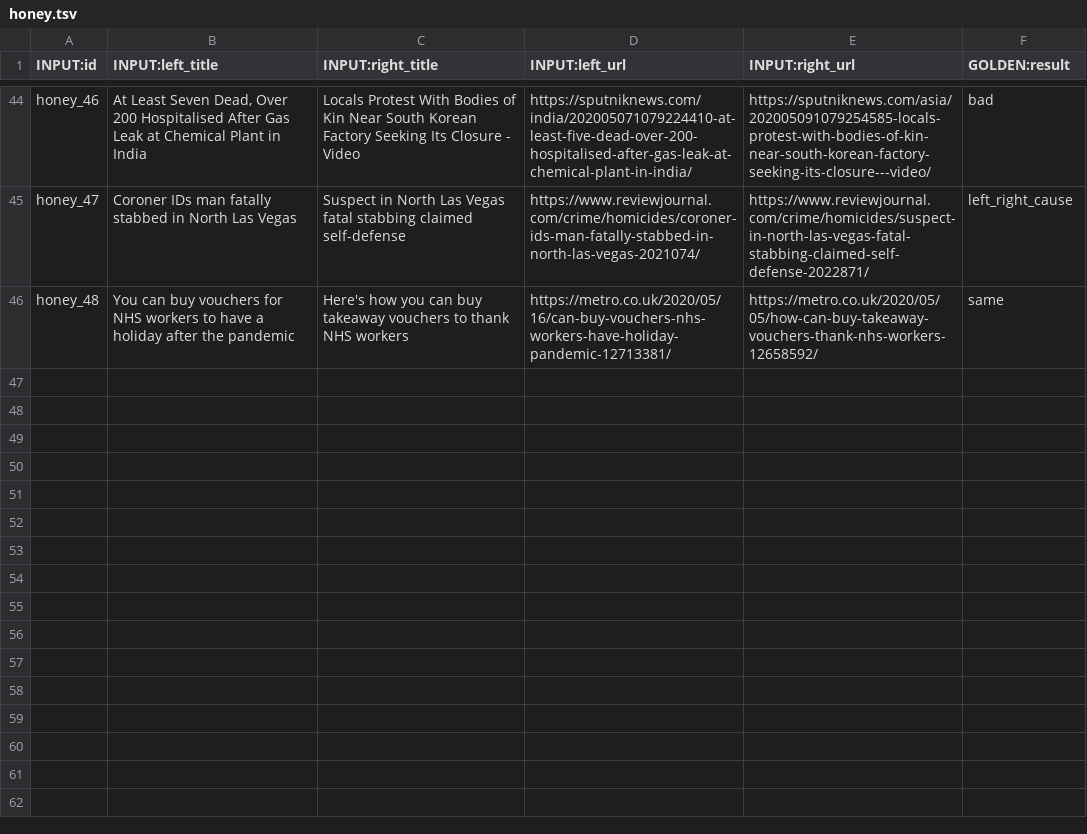
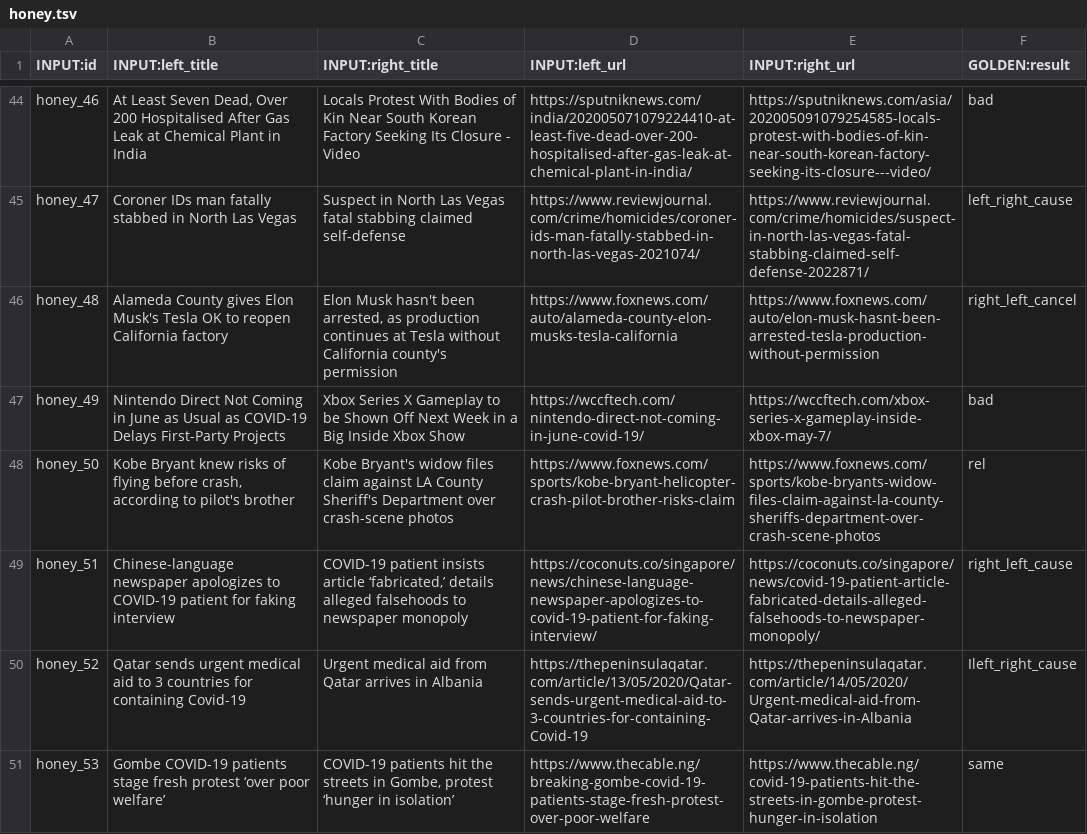
Before and after one commit to IlyaGusev/HeadlineCause, a TSV file: toloka/project/en/examples/honey.tsv, drawn as a sheet; only a part is shown, gaps mark what is left out.

Commit message:
EN honey update

```diff
--- a/toloka/project/en/examples/honey.tsv
+++ b/toloka/project/en/examples/honey.tsv
@@ -45,2 +45,7 @@ honey_46	At Least Seven Dead, Over 200 Hospitalised After Gas Leak at Chemical P
 honey_47	Coroner IDs man fatally stabbed in North Las Vegas	Suspect in North Las Vegas fatal stabbing claimed self-defense	https://www.reviewjournal.com/crime/homicides/coroner-ids-man-fatally-stabbed-in-north-las-vegas-2021074/	https://www.reviewjournal.com/crime/homicides/suspect-in-north-las-vegas-fatal-stabbing-claimed-self-defense-2022871/	left_right_cause
-honey_48	You can buy vouchers for NHS workers to have a holiday after the pandemic	Here's how you can buy takeaway vouchers to thank NHS workers	https://metro.co.uk/2020/05/16/can-buy-vouchers-nhs-workers-have-holiday-pandemic-12713381/	https://metro.co.uk/2020/05/05/how-can-buy-takeaway-vouchers-thank-nhs-workers-12658592/	same
+honey_48	Alameda County gives Elon Musk's Tesla OK to reopen California factory	Elon Musk hasn't been arrested, as production continues at Tesla without California county's permission	https://www.foxnews.com/auto/alameda-county-elon-musks-tesla-california	https://www.foxnews.com/auto/elon-musk-hasnt-been-arrested-tesla-production-without-permission	right_left_cancel
+honey_49	Nintendo Direct Not Coming in June as Usual as COVID-19 Delays First-Party Projects	Xbox Series X Gameplay to be Shown Off Next Week in a Big Inside Xbox Show	https://wccftech.com/nintendo-direct-not-coming-in-june-covid-19/	https://wccftech.com/xbox-series-x-gameplay-inside-xbox-may-7/	bad
+honey_50	Kobe Bryant knew risks of flying before crash, according to pilot's brother	Kobe Bryant's widow files claim against LA County Sheriff's Department over crash-scene photos	https://www.foxnews.com/sports/kobe-bryant-helicopter-crash-pilot-brother-risks-claim	https://www.foxnews.com/sports/kobe-bryants-widow-files-claim-against-la-county-sheriffs-department-over-crash-scene-photos	rel
+honey_51	Chinese-language newspaper apologizes to COVID-19 patient for faking interview	COVID-19 patient insists article ‘fabricated,’ details alleged falsehoods to newspaper monopoly	https://coconuts.co/singapore/news/chinese-language-newspaper-apologizes-to-covid-19-patient-for-faking-interview/	https://coconuts.co/singapore/news/covid-19-patient-article-fabricated-details-alleged-falsehoods-to-newspaper-monopoly/	right_left_cause
+honey_52	Qatar sends urgent medical aid to 3 countries for containing Covid-19	Urgent medical aid from Qatar arrives in Albania	https://thepeninsulaqatar.com/article/13/05/2020/Qatar-sends-urgent-medical-aid-to-3-countries-for-containing-Covid-19	https://thepeninsulaqatar.com/article/14/05/2020/Urgent-medical-aid-from-Qatar-arrives-in-Albania	Ileft_right_cause
+honey_53	Gombe COVID-19 patients stage fresh protest ‘over poor welfare’	COVID-19 patients hit the streets in Gombe, protest ‘hunger in isolation’	https://www.thecable.ng/breaking-gombe-covid-19-patients-stage-fresh-protest-over-poor-welfare	https://www.thecable.ng/covid-19-patients-hit-the-streets-in-gombe-protest-hunger-in-isolation	same
```
